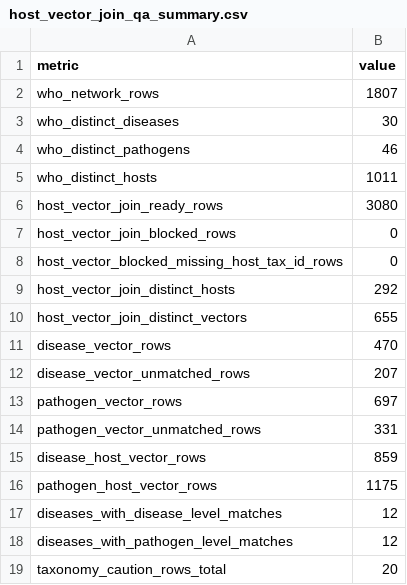
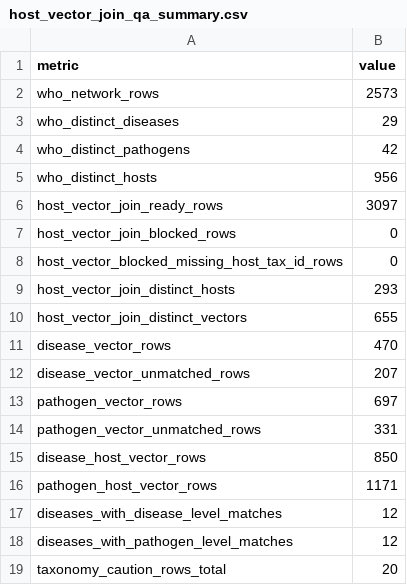
Before and after one commit to BioDivHealth/new_global_maxent, a CSV file: pathogen_association_data/evidence/who_networks/qa/host_vector_join_qa_summary.csv, drawn as a sheet.

```diff
--- a/pathogen_association_data/evidence/who_networks/qa/host_vector_join_qa_summary.csv
+++ b/pathogen_association_data/evidence/who_networks/qa/host_vector_join_qa_summary.csv
@@ -1,10 +1,10 @@
 metric,value
-who_network_rows,1807
-who_distinct_diseases,30
-who_distinct_pathogens,46
-who_distinct_hosts,1011
-host_vector_join_ready_rows,3080
+who_network_rows,2573
+who_distinct_diseases,29
+who_distinct_pathogens,42
+who_distinct_hosts,956
+host_vector_join_ready_rows,3097
 host_vector_join_blocked_rows,0
 host_vector_blocked_missing_host_tax_id_rows,0
-host_vector_join_distinct_hosts,292
+host_vector_join_distinct_hosts,293
 host_vector_join_distinct_vectors,655
@@ -14,4 +14,4 @@ pathogen_vector_rows,697
 pathogen_vector_unmatched_rows,331
-disease_host_vector_rows,859
-pathogen_host_vector_rows,1175
+disease_host_vector_rows,850
+pathogen_host_vector_rows,1171
 diseases_with_disease_level_matches,12
```
Also changed, not shown: pathogen_association_data/evidence/host_vector/vector_host_links_join_ready.csv, pathogen_association_data/evidence/role_annotation/vector_role_candidates_who_summary.csv, 3 other files.
